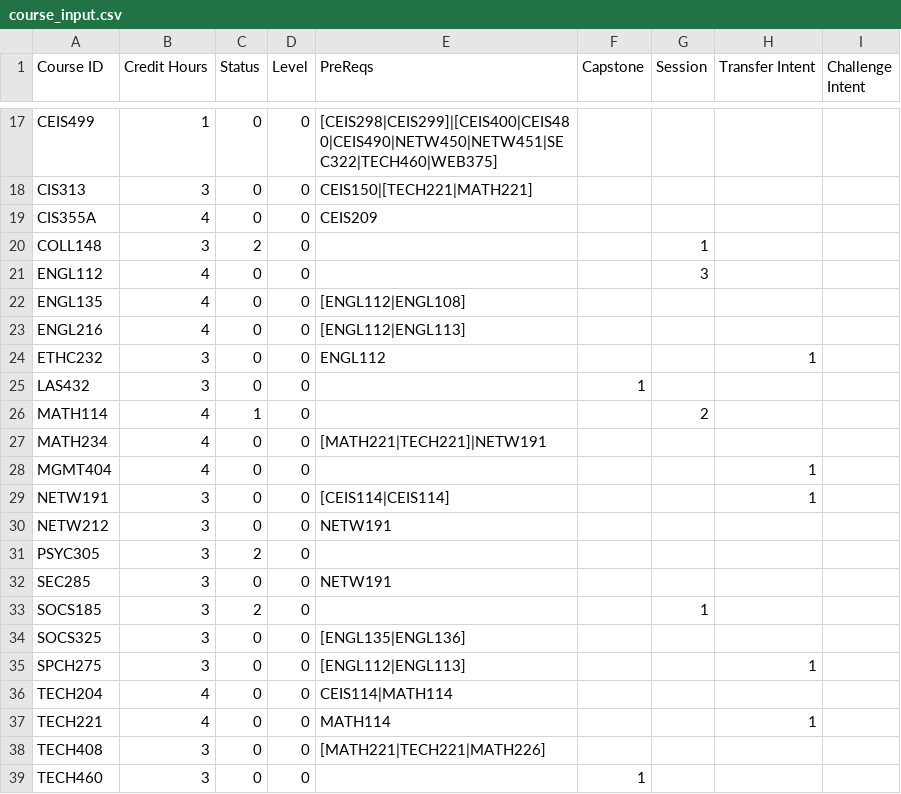
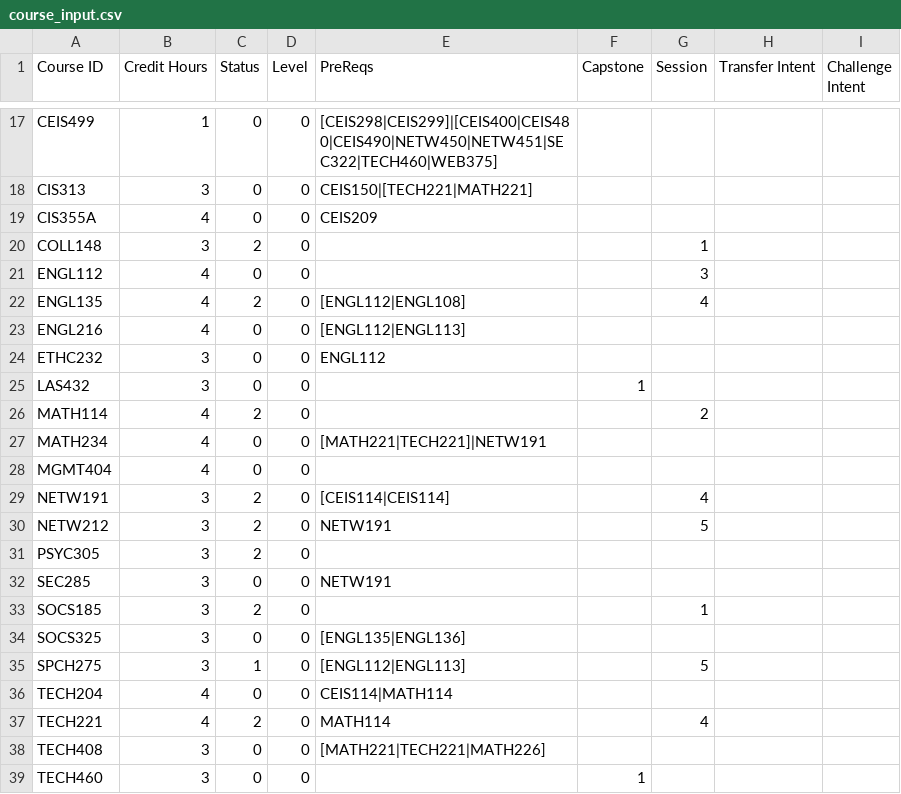
Before and after one commit to Clinton6788/course_scheduler, a CSV file: course_input.csv, drawn as a sheet; only a part is shown, gaps mark what is left out; the diff covers the shown part only.

Commit message:
Updated course input

```diff
--- a/course_input.csv
+++ b/course_input.csv
@@ -21,11 +21,11 @@ COLL148,3,2,0,,,1,,
 ENGL112,4,0,0,,,3,,
-ENGL135,4,0,0,[ENGL112|ENGL108],,,,
+ENGL135,4,2,0,[ENGL112|ENGL108],,4,,
 ENGL216,4,0,0,[ENGL112|ENGL113],,,,
-ETHC232,3,0,0,ENGL112,,,1,
+ETHC232,3,0,0,ENGL112,,,,
 LAS432,3,0,0,,1,,,
-MATH114,4,1,0,,,2,,
+MATH114,4,2,0,,,2,,
 MATH234,4,0,0,[MATH221|TECH221]|NETW191,,,,
-MGMT404,4,0,0,,,,1,
-NETW191,3,0,0,[CEIS114|CEIS114],,,1,
-NETW212,3,0,0,NETW191,,,,
+MGMT404,4,0,0,,,,,
+NETW191,3,2,0,[CEIS114|CEIS114],,4,,
+NETW212,3,2,0,NETW191,,5,,
 PSYC305,3,2,0,,,,,
@@ -34,5 +34,5 @@ SOCS185,3,2,0,,,1,,
 SOCS325,3,0,0,[ENGL135|ENGL136],,,,
-SPCH275,3,0,0,[ENGL112|ENGL113],,,1,
+SPCH275,3,1,0,[ENGL112|ENGL113],,5,,
 TECH204,4,0,0,CEIS114|MATH114,,,,
-TECH221,4,0,0,MATH114,,,1,
+TECH221,4,2,0,MATH114,,4,,
 TECH408,3,0,0,[MATH221|TECH221|MATH226],,,,
```
Also changed, not shown: 9 edited cells elsewhere in this file, 1 other file.
